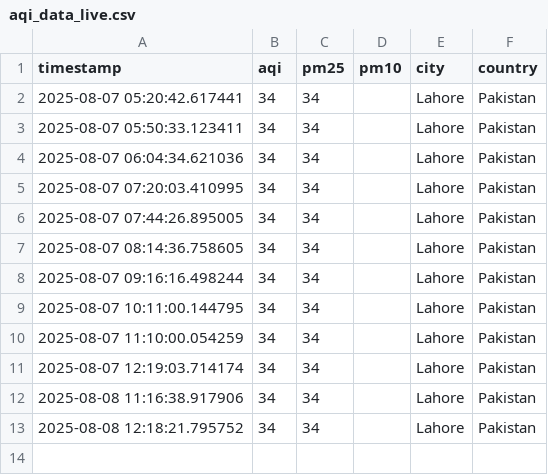
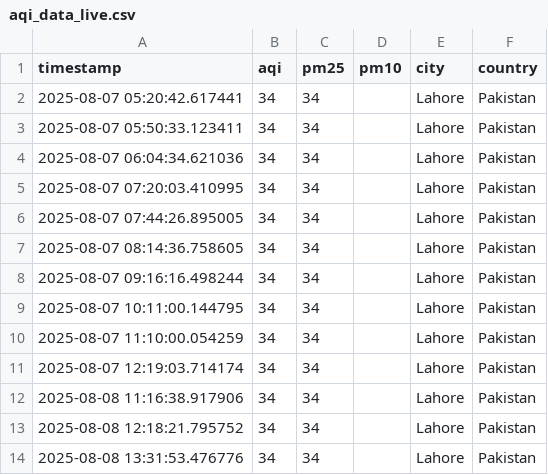
Before and after one commit to zunairakhan123/Pearls_AQI_Prediction, a CSV file: data/raw/aqi_data_live.csv, drawn as a sheet; the diff names each change by its address in the sheet, - before the commit and + after, or states it on an @@ line.

```diff
--- a/data/raw/aqi_data_live.csv
+++ b/data/raw/aqi_data_live.csv
+row 14: 2025-08-08 13:31:53.476776 | 34 | 34 |  | Lahore | Pakistan
```
Also changed, not shown: data/raw/weather_data_live.csv, 1 other file.
